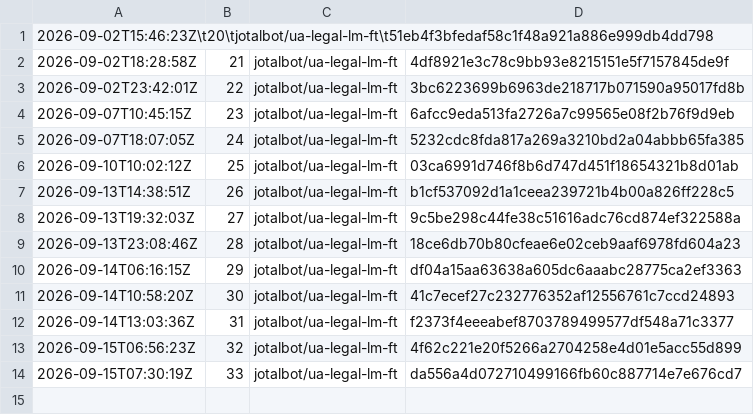
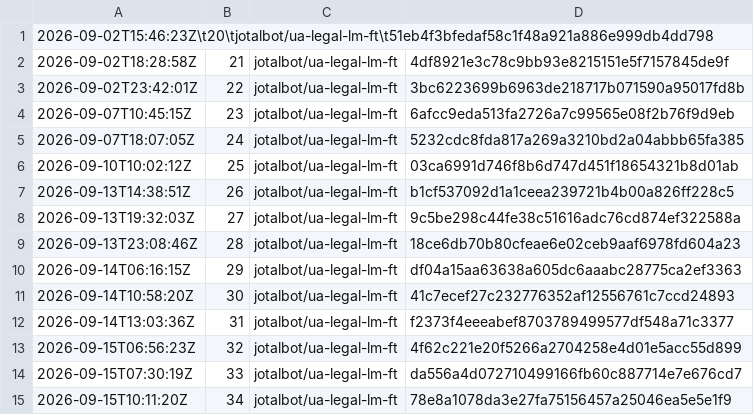
Before and after one commit to JoTalbot/ukraine, a TSV file: .training-manifests/ua-legal-lm-ft/launch-history.tsv, drawn as a sheet; the diff names each change by its address in the sheet, - before the commit and + after, or states it on an @@ line.

```diff
--- a/.training-manifests/ua-legal-lm-ft/launch-history.tsv
+++ b/.training-manifests/ua-legal-lm-ft/launch-history.tsv
+row 15: 2026-09-15T10:11:20Z | 34 | jotalbot/ua-legal-lm-ft | 78e8a1078da3e27fa75156457a25046ea5e5e1f9
```
Also changed, not shown: 1 other file.
